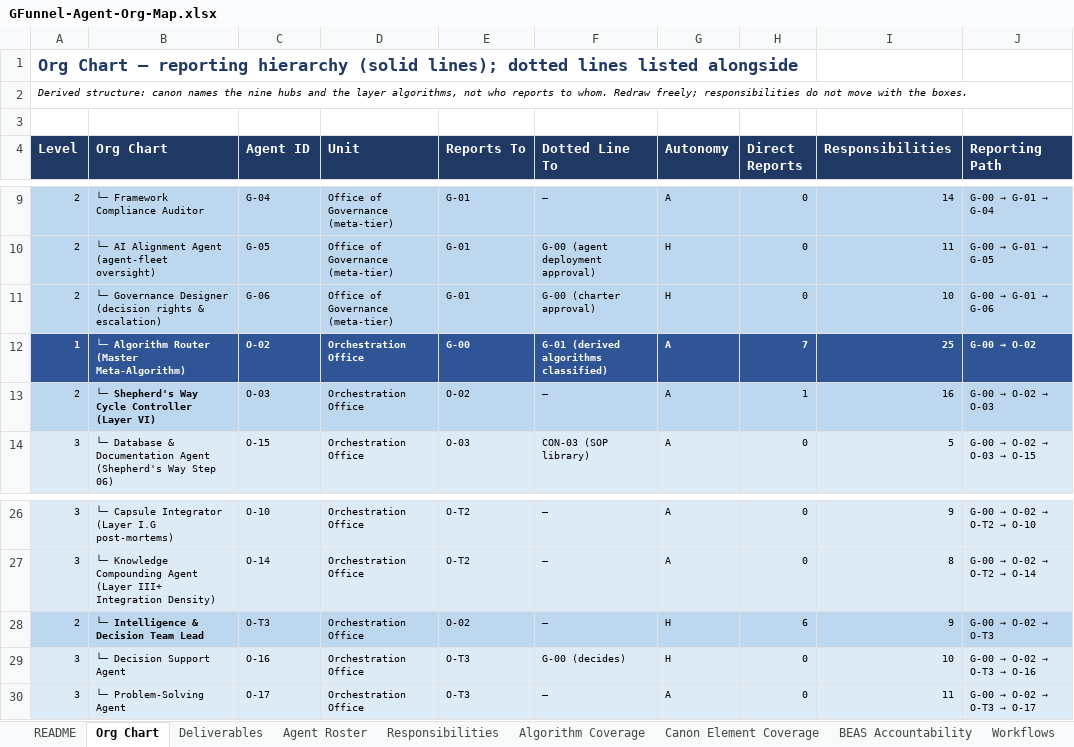
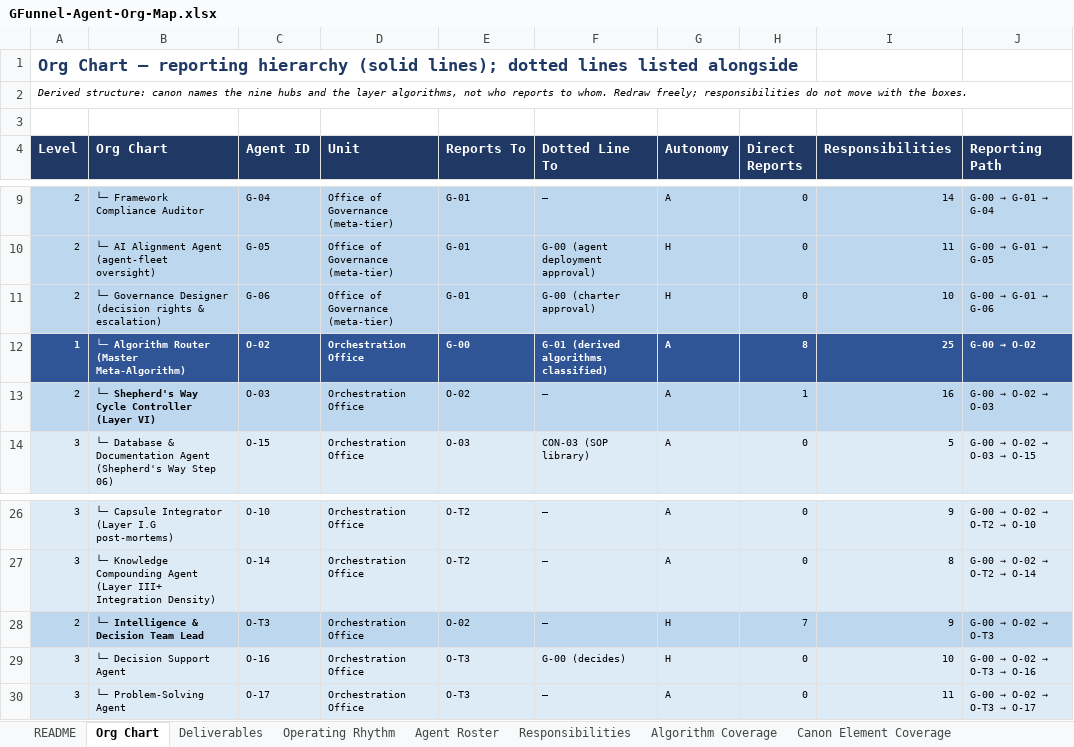
Before and after one commit to GFunnel-Tech/methodology, an Excel workbook: operations/agent-org-map/GFunnel-Agent-Org-Map.xlsx, sheet Org Chart, drawn as a sheet; only a part is shown, gaps mark what is left out; values as stored, in another font and other column widths than the file's, no borders; charts and pictures not drawn; the diff covers the shown part only; the diff names each change by its address in the sheet, - before the commit and + after, or states it on an @@ line.

```diff
--- a/operations/agent-org-map/GFunnel-Agent-Org-Map.xlsx (sheet Org Chart)
+++ b/operations/agent-org-map/GFunnel-Agent-Org-Map.xlsx (sheet Org Chart)
+sheet tab: Operating Rhythm
-H12 (Direct Reports): 7
+H12 (Direct Reports): 8
-H28 (Direct Reports): 6
+H28 (Direct Reports): 7
```
Also changed, not shown: 3 added rows and 4 edited cells elsewhere in this sheet, sheet Responsibilities, sheet Workflows, sheet Agent Roster, sheet Deliverables, sheet Gap Check, sheet README, formulas that keep their value, charts or pictures, 6 other files.
